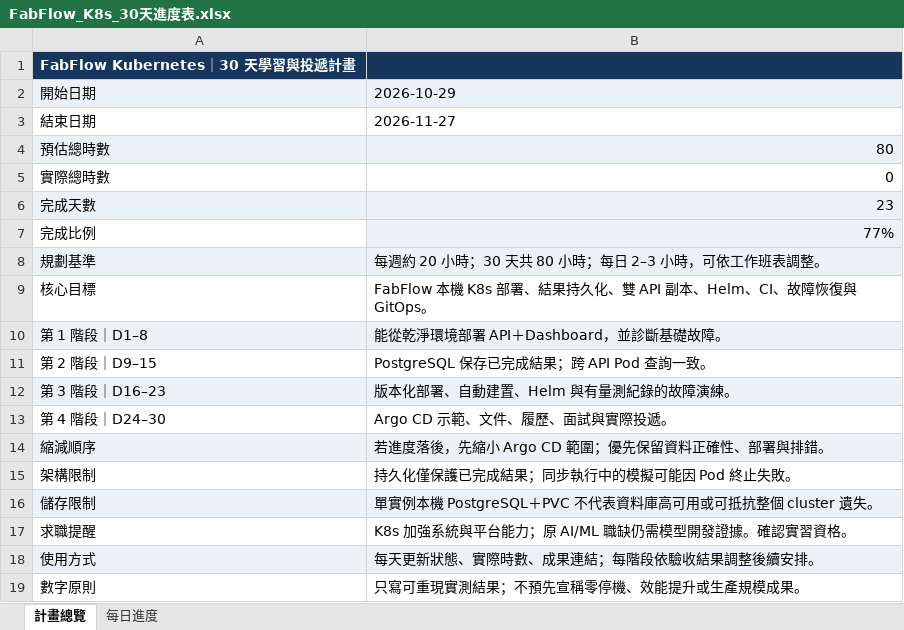
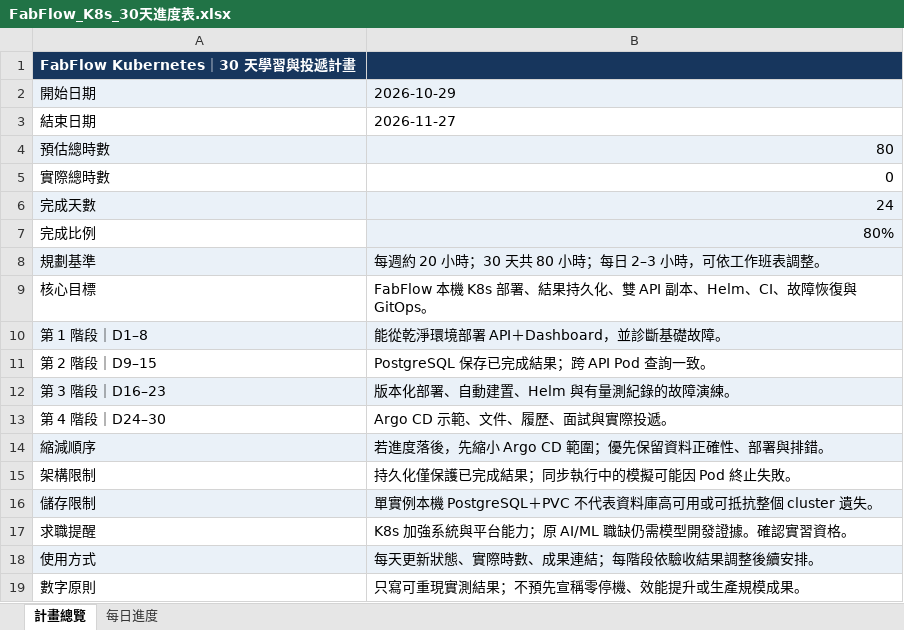
Before and after one commit to j22868706/sideproject_fabflow, an Excel workbook: FabFlow_K8s_30天進度表.xlsx, sheet 計畫總覽, drawn as a sheet; values as stored, in another font and other column widths than the file's, no borders; the diff names each change by its address in the sheet, - before the commit and + after, or states it on an @@ line.

```diff
--- a/FabFlow_K8s_30天進度表.xlsx (sheet 計畫總覽)
+++ b/FabFlow_K8s_30天進度表.xlsx (sheet 計畫總覽)
-B6: 23
+B6: 24
-B7: 77%
+B7: 80%
```
Also changed, not shown: sheet 每日進度, 3 other files.
